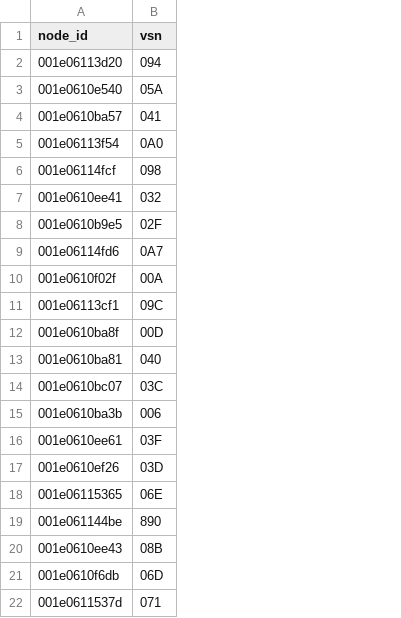
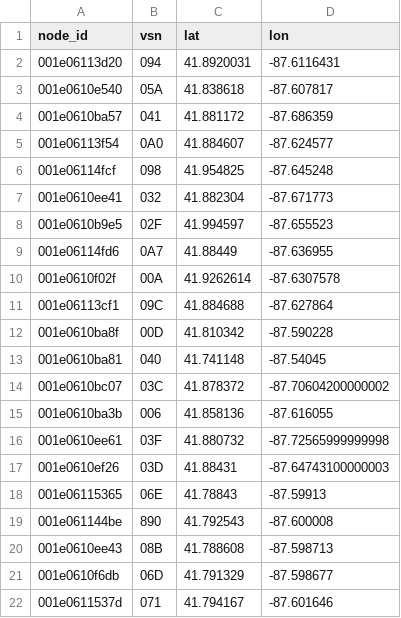
Before and after one commit to pavalos6401/csci493, a CSV file: data/aot/selected_nodes.csv, drawn as a sheet; the diff names each change by its address in the sheet, - before the commit and + after, or states it on an @@ line.

Commit message:
add location to selected notes

```diff
--- a/data/aot/selected_nodes.csv
+++ b/data/aot/selected_nodes.csv
+column C (lat), rows 2-22: 41.8920031 | 41.838618 | 41.881172 | 41.884607 | 41.954825 | 41.882304 | 41.994597 | 41.88449 | 41.9262614 | 41.884688 | 41.810342 | 41.741148 | 41.878372 | 41.858136 | 41.880732 | 41.88431 | 41.78843 | 41.792543 | 41.788608 | 41.791329 | 41.794167
+column D (lon), rows 2-22: -87.6116431 | -87.607817 | -87.686359 | -87.624577 | -87.645248 | -87.671773 | -87.655523 | -87.636955 | -87.6307578 | -87.627864 | -87.590228 | -87.54045 | -87.70604200000002 | -87.616055 | -87.72565999999998 | -87.64743100000003 | -87.59913 | -87.600008 | -87.598713 | -87.598677 | -87.601646
```
